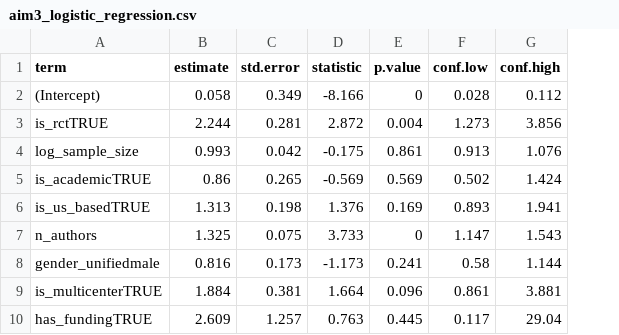
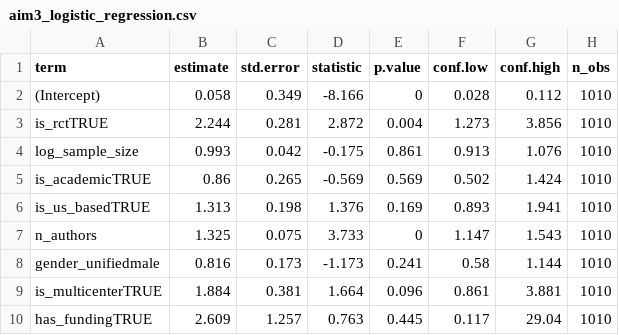
Before and after one commit to mufflyt/abstract_lifetime, a CSV file: output/aim3_logistic_regression.csv, drawn as a sheet; the diff names each change by its address in the sheet, - before the commit and + after, or states it on an @@ line.

```diff
--- a/output/aim3_logistic_regression.csv
+++ b/output/aim3_logistic_regression.csv
+column H (n_obs), rows 2-10: all 1010
```
Also changed, not shown: 11 other files.
